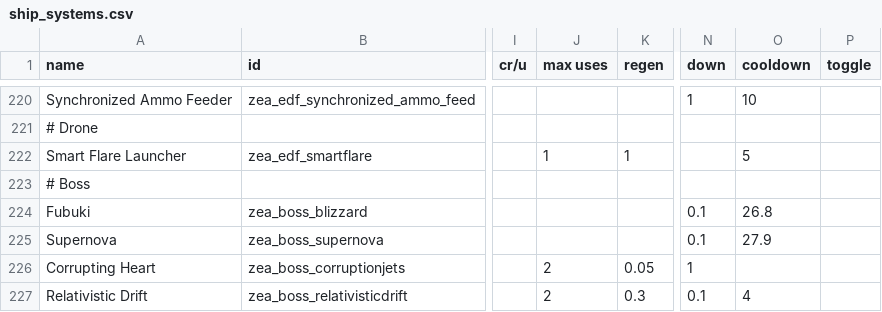
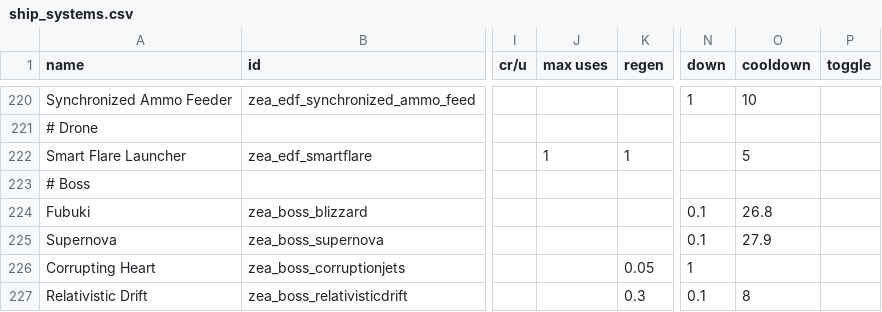
Before and after one commit to Dal-041/Knights_of_Ludd, a CSV file: data/shipsystems/ship_systems.csv, drawn as a sheet; only a part is shown, gaps mark what is left out; the diff names each change by its address in the sheet, - before the commit and + after, or states it on an @@ line.

```diff
--- a/data/shipsystems/ship_systems.csv
+++ b/data/shipsystems/ship_systems.csv
-J226:J227 (max uses): 2
+J226:J227 (max uses): (empty)
-O227 (cooldown): 4
+O227 (cooldown): 8
```
Also changed, not shown: 4 other files.
